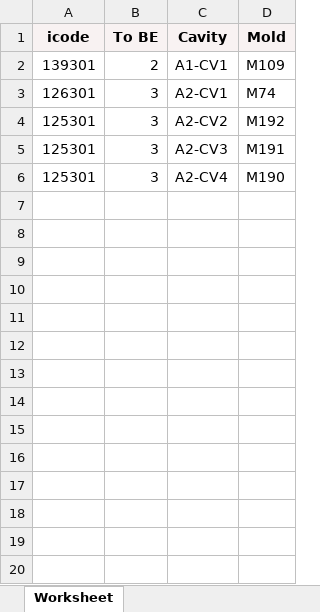
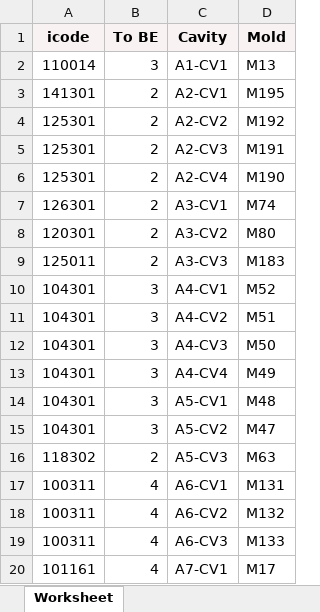
Before and after one commit to Bishan00/planing, an Excel workbook: task_management/planning.xlsx, sheet Worksheet, drawn as a sheet; only a part is shown; values as stored, in another font and other column widths than the file's, no borders; removed rows and columns are numbered as before the commit, all else as after; the diff covers the shown part only; the diff names each change by its address in the sheet, - before the commit and + after, or states it on an @@ line.

```diff
--- a/task_management/planning.xlsx (sheet Worksheet)
+++ b/task_management/planning.xlsx (sheet Worksheet)
-row 2: 139301 | 2 | A1-CV1 | M109
-row 3: 126301 | 3 | A2-CV1 | M74
+row 2: 110014 | 3 | A1-CV1 | M13
+row 3: 141301 | 2 | A2-CV1 | M195
-B4:B6 (To BE): 3
+B4:B6 (To BE): 2
+row 7: 126301 | 2 | A3-CV1 | M74
+row 8: 120301 | 2 | A3-CV2 | M80
+row 9: 125011 | 2 | A3-CV3 | M183
+row 10: 104301 | 3 | A4-CV1 | M52
+row 11: 104301 | 3 | A4-CV2 | M51
+row 12: 104301 | 3 | A4-CV3 | M50
+row 13: 104301 | 3 | A4-CV4 | M49
+row 14: 104301 | 3 | A5-CV1 | M48
+row 15: 104301 | 3 | A5-CV2 | M47
+row 16: 118302 | 2 | A5-CV3 | M63
+row 17: 100311 | 4 | A6-CV1 | M131
+row 18: 100311 | 4 | A6-CV2 | M132
+row 19: 100311 | 4 | A6-CV3 | M133
+row 20: 101161 | 4 | A7-CV1 | M17
```
Also changed, not shown: 84 added rows elsewhere in this sheet, 18 other files.
